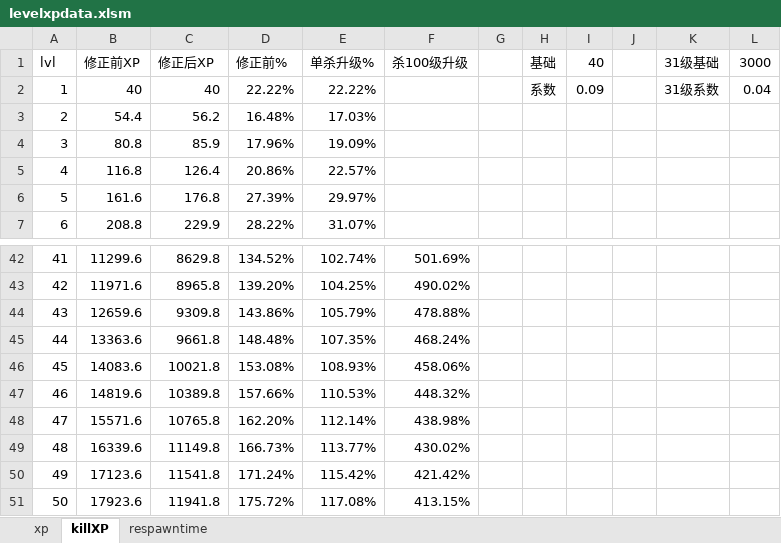
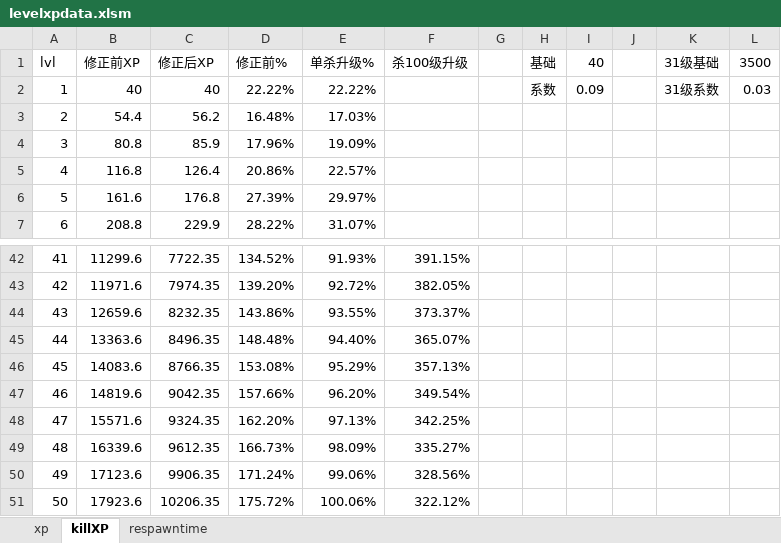
Before and after one commit to windy10v10ai/game, an Excel workbook: .tool/levelxpdata.xlsm, sheet killXP, drawn as a sheet; only a part is shown, gaps mark what is left out; values as stored, in another font and other column widths than the file's, no borders; charts and pictures not drawn; the diff covers the shown part only; the diff names each change by its address in the sheet, - before the commit and + after, or states it on an @@ line.

Commit message:
balance kill xp and respawn time
Former-commit-id: fe348b0dc3f9aa49624c785382521fc5584c7588

```diff
--- a/.tool/levelxpdata.xlsm (sheet killXP)
+++ b/.tool/levelxpdata.xlsm (sheet killXP)
-L1: 3000
+L1: 3500
-L2 (3500): 0.04
+L2 (3500): 0.03
-C42 (修正后XP): 8629.8
+C42 (修正后XP): 7722.35
-E42 (单杀升级%): 102.74%
+E42 (单杀升级%): 91.93%
-F42 (杀100级升级): 501.69%
+F42 (杀100级升级): 391.15%
-C43 (修正后XP): 8965.8
+C43 (修正后XP): 7974.35
-E43 (单杀升级%): 104.25%
+E43 (单杀升级%): 92.72%
-F43 (杀100级升级): 490.02%
+F43 (杀100级升级): 382.05%
-C44 (修正后XP): 9309.8
+C44 (修正后XP): 8232.35
-E44 (单杀升级%): 105.79%
+E44 (单杀升级%): 93.55%
-F44 (杀100级升级): 478.88%
+F44 (杀100级升级): 373.37%
-C45 (修正后XP): 9661.8
+C45 (修正后XP): 8496.35
-E45 (单杀升级%): 107.35%
+E45 (单杀升级%): 94.40%
-F45 (杀100级升级): 468.24%
+F45 (杀100级升级): 365.07%
-C46 (修正后XP): 10021.8
+C46 (修正后XP): 8766.35
-E46 (单杀升级%): 108.93%
+E46 (单杀升级%): 95.29%
-F46 (杀100级升级): 458.06%
+F46 (杀100级升级): 357.13%
-C47 (修正后XP): 10389.8
+C47 (修正后XP): 9042.35
-E47 (单杀升级%): 110.53%
+E47 (单杀升级%): 96.20%
-F47 (杀100级升级): 448.32%
+F47 (杀100级升级): 349.54%
-C48 (修正后XP): 10765.8
+C48 (修正后XP): 9324.35
-E48 (单杀升级%): 112.14%
+E48 (单杀升级%): 97.13%
-F48 (杀100级升级): 438.98%
+F48 (杀100级升级): 342.25%
-C49 (修正后XP): 11149.8
+C49 (修正后XP): 9612.35
-E49 (单杀升级%): 113.77%
+E49 (单杀升级%): 98.09%
-F49 (杀100级升级): 430.02%
+F49 (杀100级升级): 335.27%
-C50 (修正后XP): 11541.8
+C50 (修正后XP): 9906.35
-E50 (单杀升级%): 115.42%
+E50 (单杀升级%): 99.06%
-F50 (杀100级升级): 421.42%
+F50 (杀100级升级): 328.56%
-C51 (修正后XP): 11941.8
+C51 (修正后XP): 10206.35
-E51 (单杀升级%): 117.08%
+E51 (单杀升级%): 100.06%
-F51 (杀100级升级): 413.15%
+F51 (杀100级升级): 322.12%
```
Also changed, not shown: 179 edited cells elsewhere in this sheet, sheet respawntime, charts or pictures, 1 other file.
